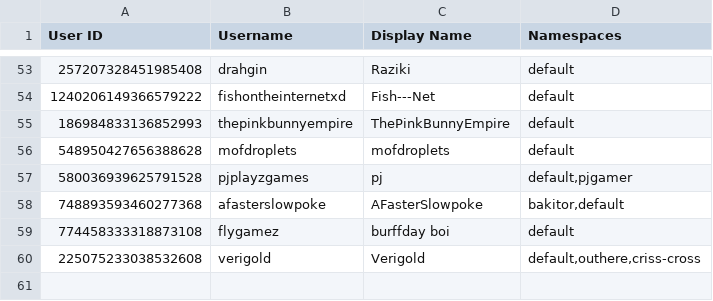
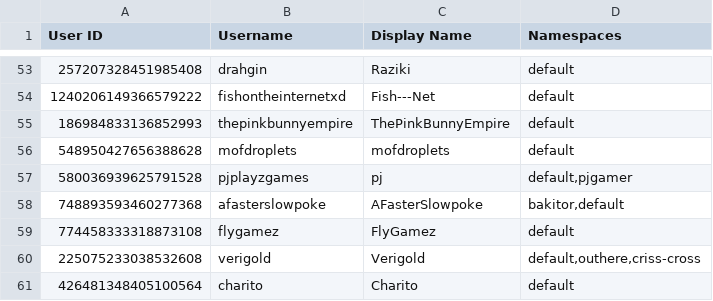
Before and after one commit to TWOW-Booksonas/twow-booksonas.github.io, a TSV file: meta.tsv, drawn as a sheet; only a part is shown, gaps mark what is left out.

Commit message:
Update Meta

```diff
--- a/meta.tsv
+++ b/meta.tsv
@@ -58,3 +58,4 @@ User ID	Username	Display Name	Namespaces
 748893593460277368	afasterslowpoke	AFasterSlowpoke	bakitor,default
-774458333318873108	flygamez	burffday boi	default
+774458333318873108	flygamez	FlyGamez	default
 225075233038532608	verigold	Verigold	default,outhere,criss-cross
+426481348405100564	charito	Charito	default
```
